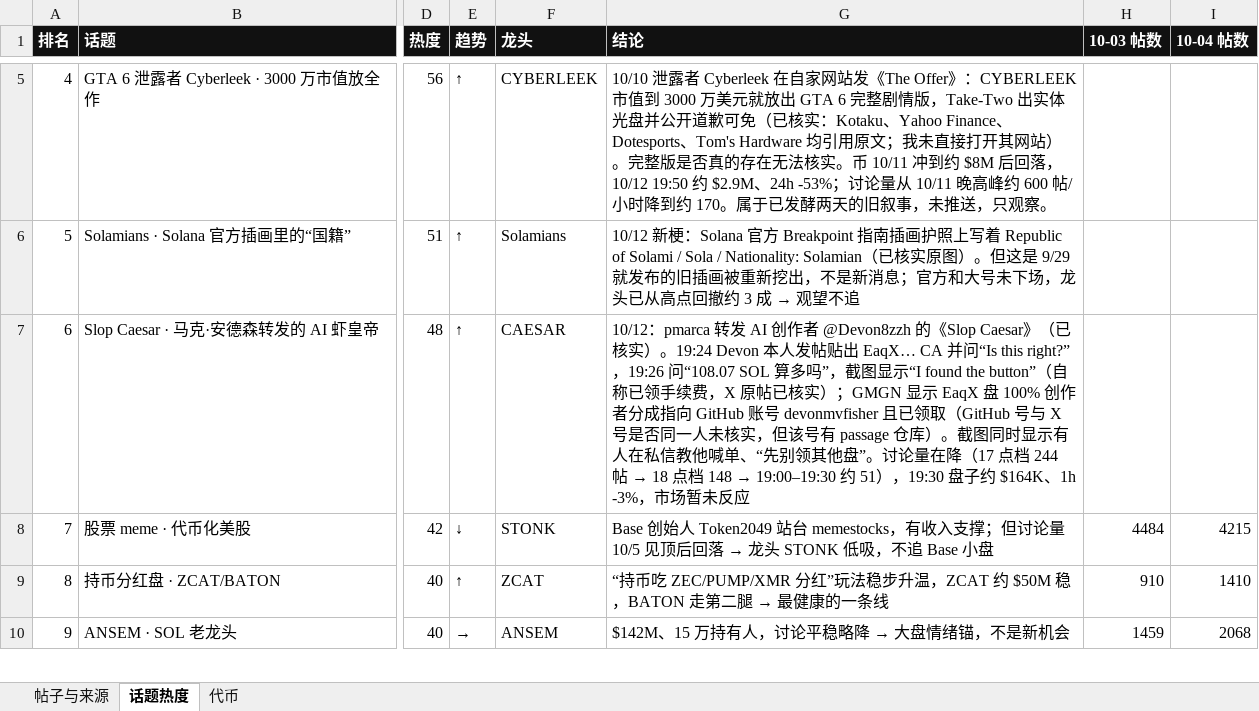
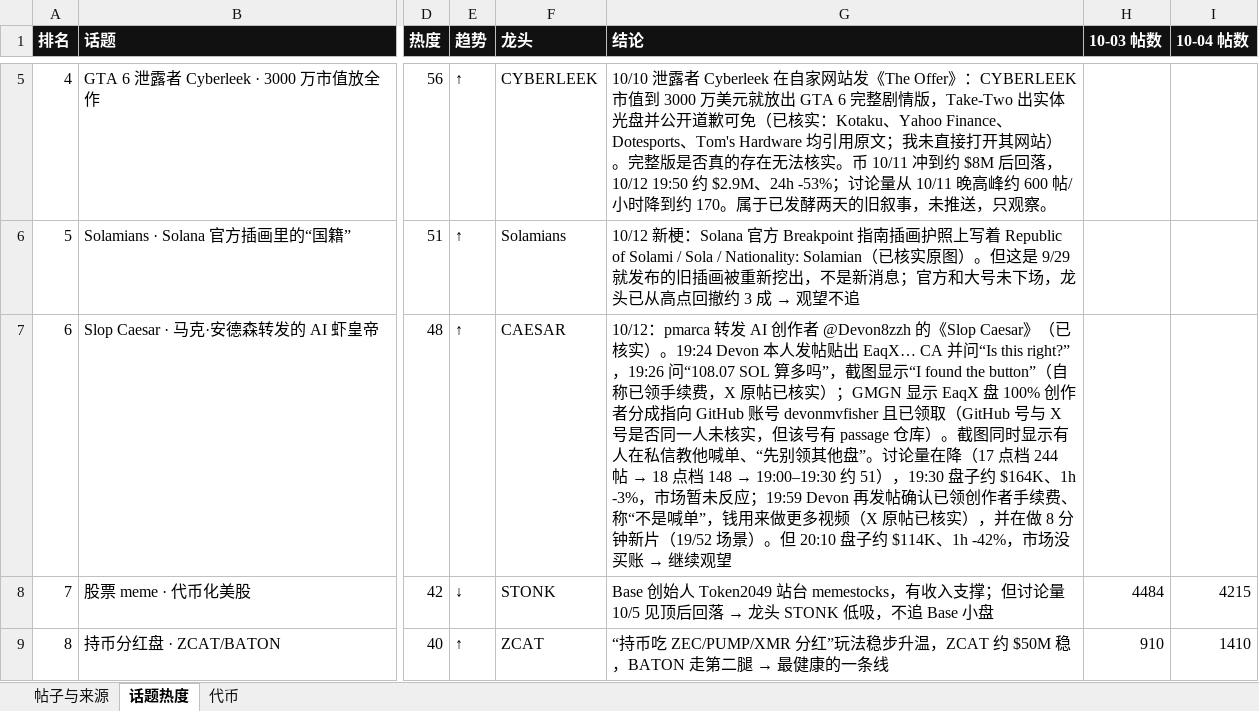
Before and after one commit to KiddyaKid/alpha-dashboard, an Excel workbook: posts.xlsx, sheet 话题热度, drawn as a sheet; only a part is shown, gaps mark what is left out; the shorter side is filled out with more unchanged rows; values as stored, in another font and other column widths than the file's, no borders; the diff names each change by its address in the sheet, - before the commit and + after, or states it on an @@ line.

```diff
--- a/posts.xlsx (sheet 话题热度)
+++ b/posts.xlsx (sheet 话题热度)
@@ G7 (结论): …暂未反应 → …暂未反应；19:59 Devon 再发帖确认已领创作者手续费、称“不是喊单”，钱用来做更多视频（X 原帖已核实），并在做 8 分钟新片（19/52 场景）。但 20:10 盘子约 $114K、1h -42%，市场没买账 → 继续观望 @@
```
Also changed, not shown: sheet 代币, sheet 帖子与来源, 2 other files.
